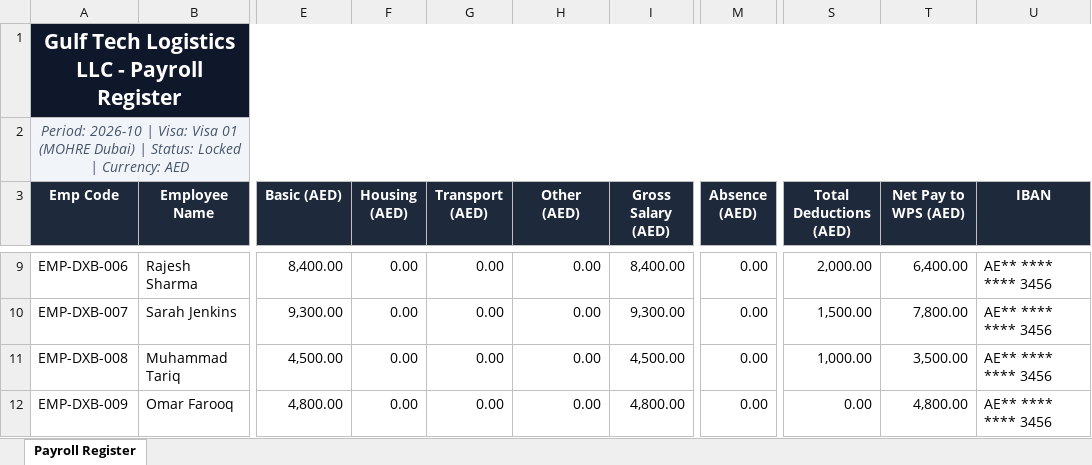
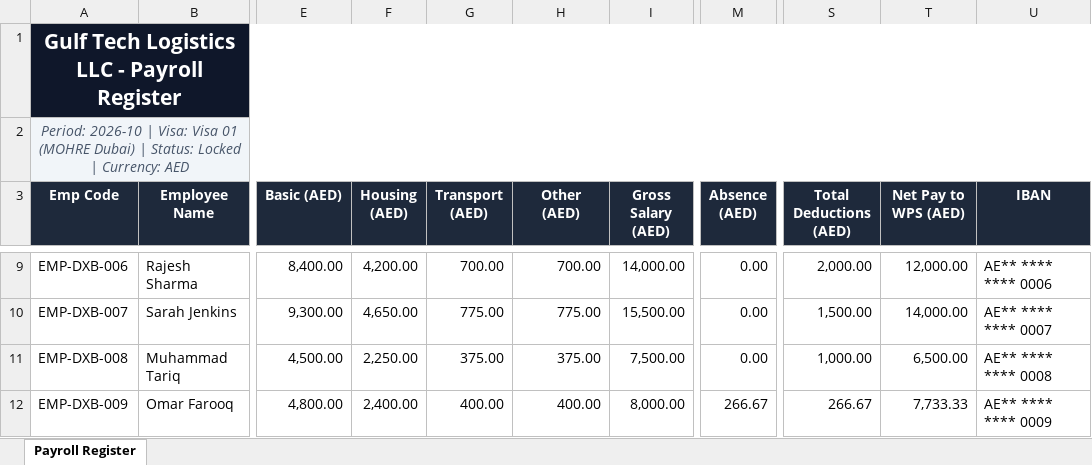
Before and after one commit to nextaldevacc-sketch/hr_payroll_management_system, an Excel workbook: docs/samples/sample_payroll_register.xlsx, sheet Payroll Register, drawn as a sheet; only a part is shown, gaps mark what is left out; values as stored, in another font and other column widths than the file's, no borders; the diff covers the shown part only; the diff names each change by its address in the sheet, - before the commit and + after, or states it on an @@ line.

Commit message:
Payroll correctness: allowances, attendance inputs, SIF layout, valid IBANs, verified screenshots

```diff
--- a/docs/samples/sample_payroll_register.xlsx (sheet Payroll Register)
+++ b/docs/samples/sample_payroll_register.xlsx (sheet Payroll Register)
-F9 (Housing (AED)): 0.00
+F9 (Housing (AED)): 4,200.00
-G9 (Transport (AED)): 0.00
+G9 (Transport (AED)): 700.00
-H9 (Other (AED)): 0.00
+H9 (Other (AED)): 700.00
-I9 (Gross Salary (AED)): 8,400.00
+I9 (Gross Salary (AED)): 14,000.00
-T9 (Net Pay to WPS (AED)): 6,400.00
+T9 (Net Pay to WPS (AED)): 12,000.00
-U9 (IBAN): AE** **** **** 3456
+U9 (IBAN): AE** **** **** 0006
-F10 (Housing (AED)): 0.00
+F10 (Housing (AED)): 4,650.00
-G10 (Transport (AED)): 0.00
+G10 (Transport (AED)): 775.00
-H10 (Other (AED)): 0.00
+H10 (Other (AED)): 775.00
-I10 (Gross Salary (AED)): 9,300.00
+I10 (Gross Salary (AED)): 15,500.00
-T10 (Net Pay to WPS (AED)): 7,800.00
+T10 (Net Pay to WPS (AED)): 14,000.00
-U10 (IBAN): AE** **** **** 3456
+U10 (IBAN): AE** **** **** 0007
-F11 (Housing (AED)): 0.00
+F11 (Housing (AED)): 2,250.00
-G11 (Transport (AED)): 0.00
+G11 (Transport (AED)): 375.00
-H11 (Other (AED)): 0.00
+H11 (Other (AED)): 375.00
-I11 (Gross Salary (AED)): 4,500.00
+I11 (Gross Salary (AED)): 7,500.00
-T11 (Net Pay to WPS (AED)): 3,500.00
+T11 (Net Pay to WPS (AED)): 6,500.00
-U11 (IBAN): AE** **** **** 3456
+U11 (IBAN): AE** **** **** 0008
-F12 (Housing (AED)): 0.00
+F12 (Housing (AED)): 2,400.00
-G12 (Transport (AED)): 0.00
+G12 (Transport (AED)): 400.00
-H12 (Other (AED)): 0.00
+H12 (Other (AED)): 400.00
-I12 (Gross Salary (AED)): 4,800.00
+I12 (Gross Salary (AED)): 8,000.00
-M12 (Absence (AED)): 0.00
+M12 (Absence (AED)): 266.67
-S12 (Total Deductions (AED)): 0.00
+S12 (Total Deductions (AED)): 266.67
-T12 (Net Pay to WPS (AED)): 4,800.00
+T12 (Net Pay to WPS (AED)): 7,733.33
-U12 (IBAN): AE** **** **** 3456
+U12 (IBAN): AE** **** **** 0009
```
Also changed, not shown: 158 edited cells elsewhere in this sheet, 53 other files.
